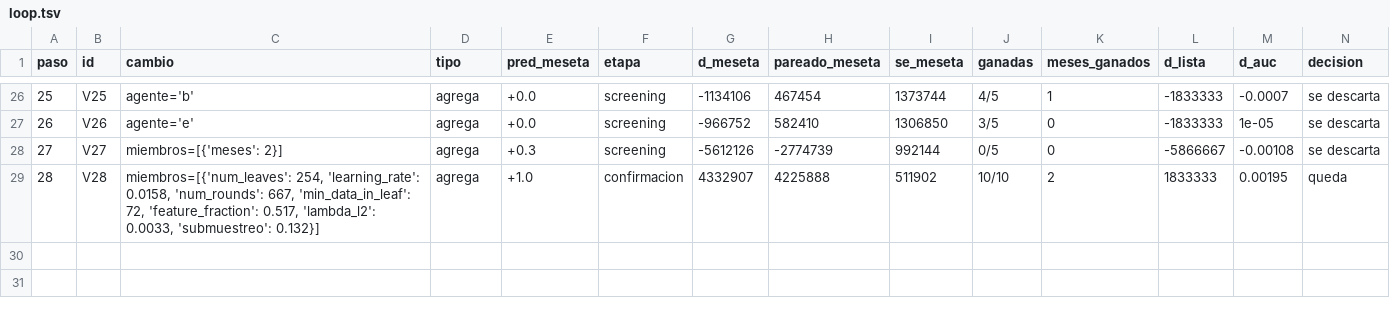
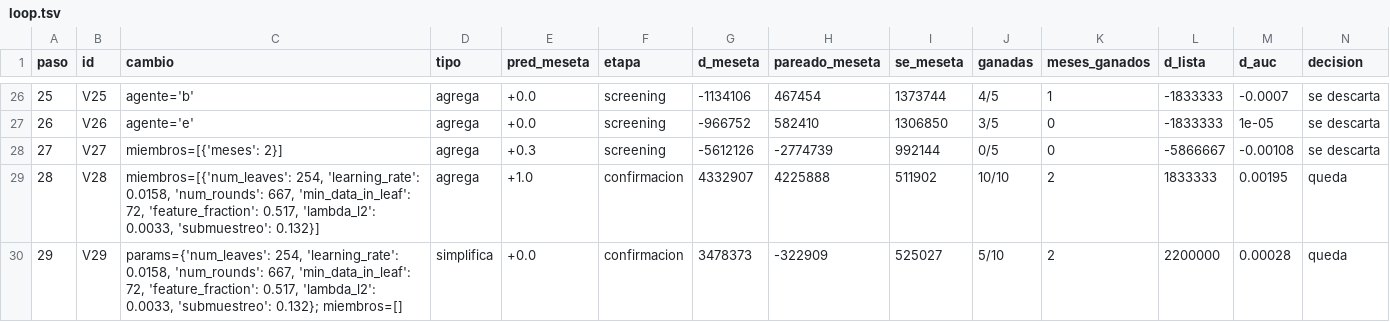
Before and after one commit to emavaldez/expautoresearch, a TSV file: v4/loop.tsv, drawn as a sheet; only a part is shown, gaps mark what is left out; rows hold the shown columns only; the diff names each change by its address in the sheet, - before the commit and + after, or states it on an @@ line.

```diff
--- a/v4/loop.tsv
+++ b/v4/loop.tsv
+row 30: 29 | V29 | params={'num_leaves': 254, 'learning_rate': 0.0158, 'num_rounds': 667, 'min_data_in_leaf': 72, 'feature_fraction': 0.517, 'lambda_l2': 0.0033, 'submuestreo': 0.132}; miembros=[] | simplifica | +0.0 | confirmacion | 3478373 | -322909 | 525027 | 5/10 | 2 | 2200000 | 0.00028 | queda
```
Also changed, not shown: v4/cola.tsv, 2 other files.
